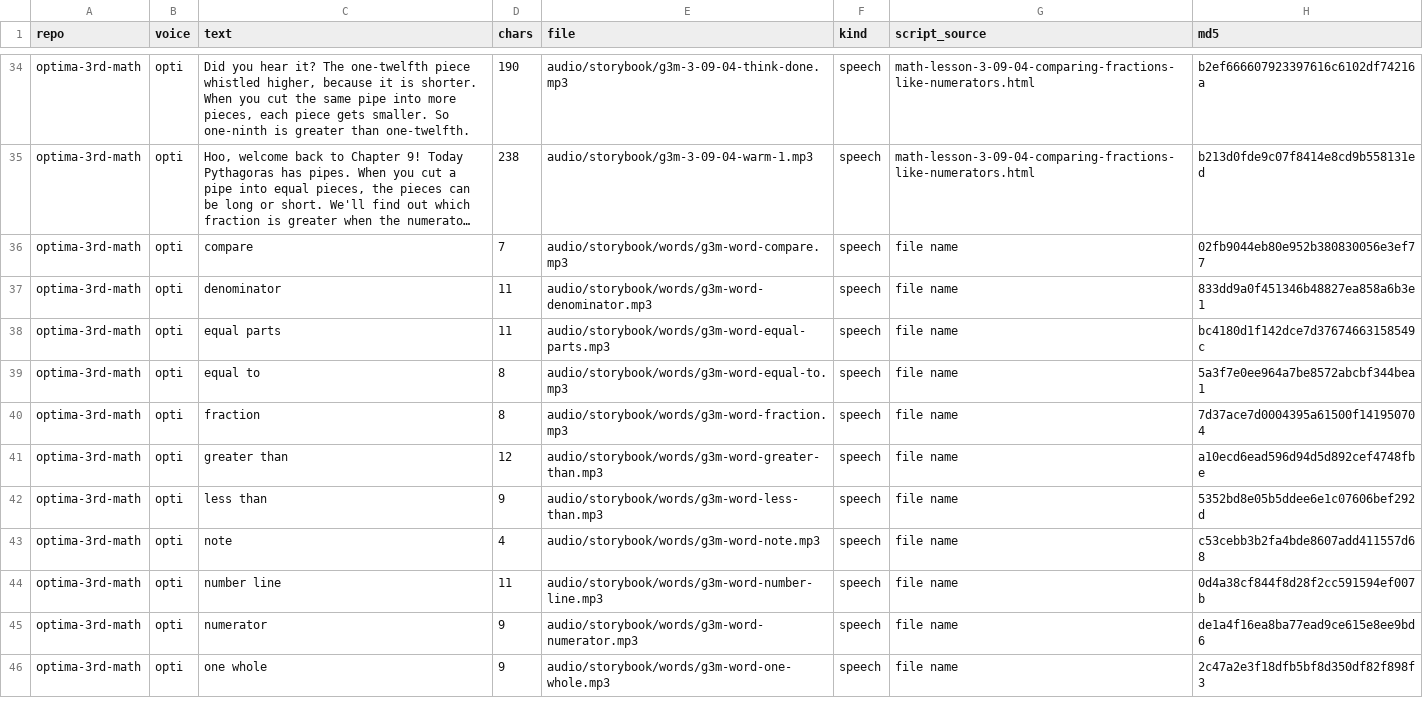
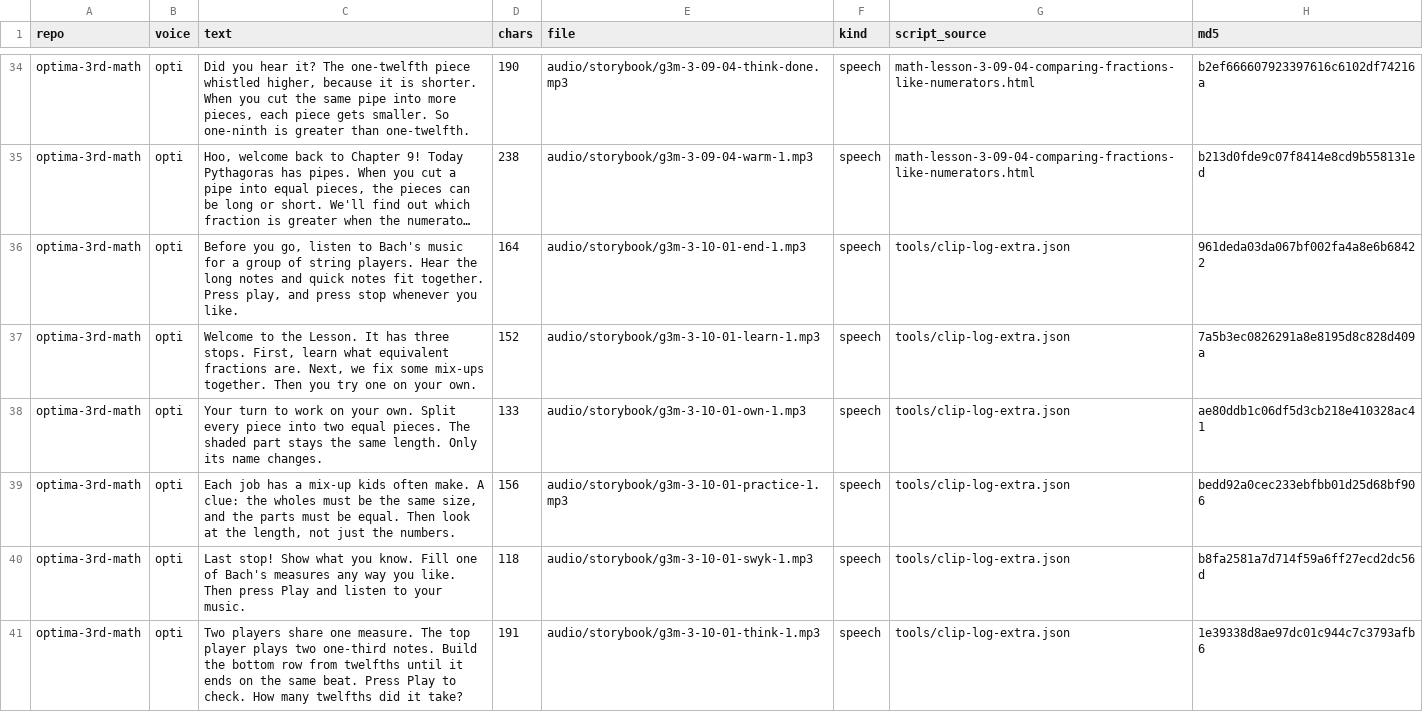
Before and after one commit to optimaondemand/optima-3rd-math, a CSV file: clip-log.csv, drawn as a sheet; only a part is shown, gaps mark what is left out; the shorter side is filled out with more unchanged rows; long unchanged cells end in …; the diff covers the shown part only; the diff names each change by its address in the sheet, - before the commit and + after, or states it on an @@ line.

```diff
--- a/clip-log.csv
+++ b/clip-log.csv
+row 36: optima-3rd-math | opti | Before you go, listen to Bach's music for a group of string players. Hear the long notes and quick notes fit together. Press play, and press stop whenever you like. | 164 | audio/storybook/g3m-3-10-01-end-1.mp3 | speech | tools/clip-log-extra.json | 961deda03da067bf002fa4a8e6b68422
+row 37: optima-3rd-math | opti | Welcome to the Lesson. It has three stops. First, learn what equivalent fractions are. Next, we fix some mix-ups together. Then you try one on your own. | 152 | audio/storybook/g3m-3-10-01-learn-1.mp3 | speech | tools/clip-log-extra.json | 7a5b3ec0826291a8e8195d8c828d409a
+row 38: optima-3rd-math | opti | Your turn to work on your own. Split every piece into two equal pieces. The shaded part stays the same length. Only its name changes. | 133 | audio/storybook/g3m-3-10-01-own-1.mp3 | speech | tools/clip-log-extra.json | ae80ddb1c06df5d3cb218e410328ac41
+row 39: optima-3rd-math | opti | Each job has a mix-up kids often make. A clue: the wholes must be the same size, and the parts must be equal. Then look at the length, not just the numbers. | 156 | audio/storybook/g3m-3-10-01-practice-1.mp3 | speech | tools/clip-log-extra.json | bedd92a0cec233ebfbb01d25d68bf906
+row 40: optima-3rd-math | opti | Last stop! Show what you know. Fill one of Bach's measures any way you like. Then press Play and listen to your music. | 118 | audio/storybook/g3m-3-10-01-swyk-1.mp3 | speech | tools/clip-log-extra.json | b8fa2581a7d714f59a6ff27ecd2dc56d
+row 41: optima-3rd-math | opti | Two players share one measure. The top player plays two one-third notes. Build the bottom row from twelfths until it ends on the same beat. Press Play to check. How many twelfths did it take? | 191 | audio/storybook/g3m-3-10-01-think-1.mp3 | speech | tools/clip-log-extra.json | 1e39338d8ae97dc01c944c7c3793afb6
```
Also changed, not shown: 9 added rows elsewhere in this file, 40 other files.
